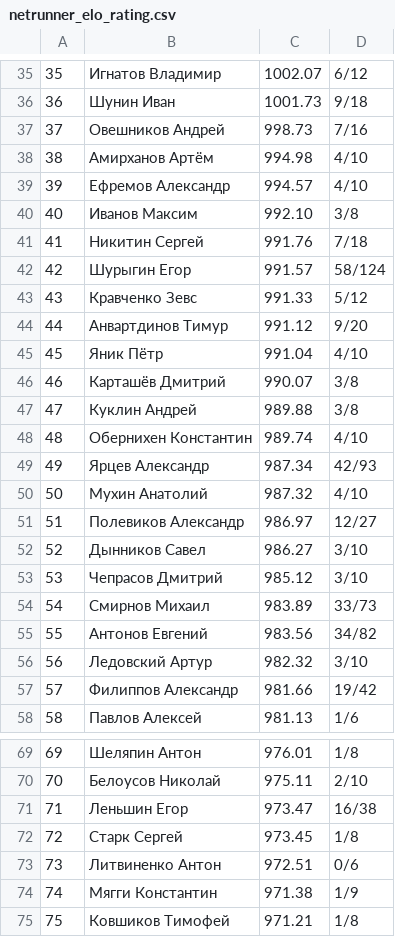
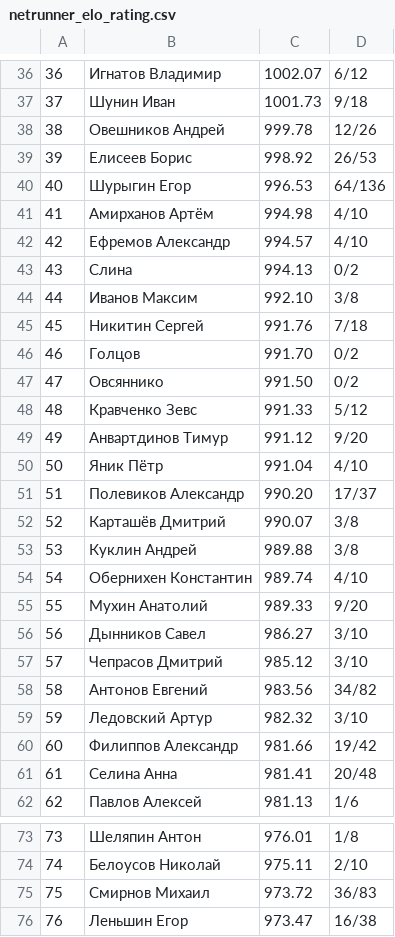
Before and after one commit to alexmonk/anrrating, a CSV file: netrunner_elo_rating.csv, drawn as a sheet; only a part is shown, gaps mark what is left out; the shorter side is filled out with more unchanged rows; removed rows and columns are numbered as before the commit, all else as after; the diff covers the shown part only; the diff names each change by its address in the sheet, - before the commit and + after, or states it on an @@ line.

```diff
--- a/netrunner_elo_rating.csv
+++ b/netrunner_elo_rating.csv
@@ column A renumbered between rows 7 and 93 @@
-C38: 998.73
+C38: 999.78
-D38: 7/16
+D38: 12/26
+row 39: 39 | Елисеев Борис | 998.92 | 26/53
+row 40: 40 | Шурыгин Егор | 996.53 | 64/136
+row 43: 43 | Слина | 994.13 | 0/2
-row 42: 42 | Шурыгин Егор | 991.57 | 58/124
+row 46: 46 | Голцов | 991.70 | 0/2
+row 47: 47 | Овсяннико | 991.50 | 0/2
+row 51: 51 | Полевиков Александр | 990.20 | 17/37
-row 49: 49 | Ярцев Александр | 987.34 | 42/93
-C55: 987.32
+C55: 989.33
-D55: 4/10
+D55: 9/20
-row 51: 51 | Полевиков Александр | 986.97 | 12/27
-row 54: 54 | Смирнов Михаил | 983.89 | 33/73
+row 61: 61 | Селина Анна | 981.41 | 20/48
+row 75: 75 | Смирнов Михаил | 973.72 | 36/83
```
Also changed, not shown: 13 added rows, 12 removed rows and 16 edited cells elsewhere in this file, 32 other files.
